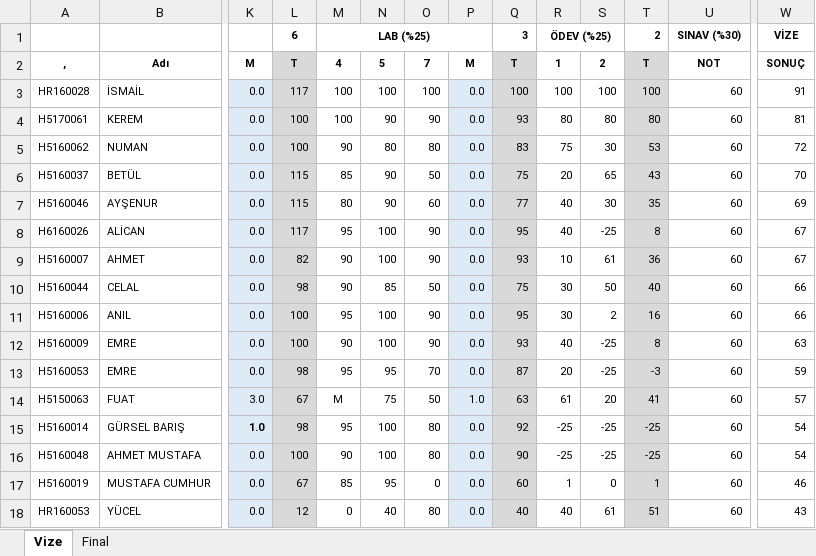
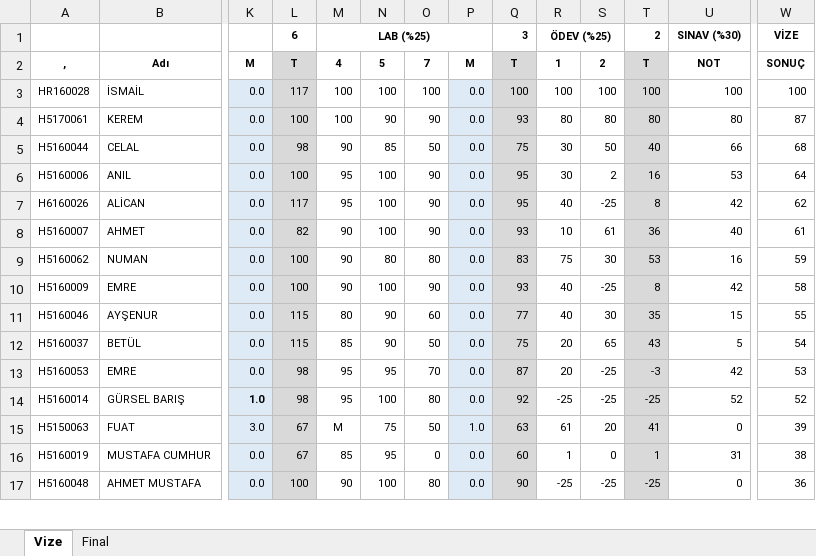
Before and after one commit to ozkansari/MyCourses, an Excel workbook: AdvancedJava/_docs/Notlar.xlsx, sheet Vize, drawn as a sheet; only a part is shown, gaps mark what is left out; values as stored, in another font and other column widths than the file's, no borders; conditional formats not drawn; removed rows and columns are numbered as before the commit, all else as after; rows hold the shown columns only; the diff covers the shown part only; the diff names each change by its address in the sheet, - before the commit and + after, or states it on an @@ line.

Commit message:
ileri java hafta 8, vize sonrasi

```diff
--- a/AdvancedJava/_docs/Notlar.xlsx (sheet Vize)
+++ b/AdvancedJava/_docs/Notlar.xlsx (sheet Vize)
-U3: 60
+U3: 100
-W3: 91
+W3: 100
-U4: 60
+U4: 80
-W4: 81
+W4: 87
-row 5: H5160062 | NUMAN | 0.0 | 100 | 90 | 80 | 80 | 0.0 | 83 | 75 | 30 | 53 | 60 | 72
-row 6: H5160037 | BETÜL | 0.0 | 115 | 85 | 90 | 50 | 0.0 | 75 | 20 | 65 | 43 | 60 | 70
-row 7: H5160046 | AYŞENUR | 0.0 | 115 | 80 | 90 | 60 | 0.0 | 77 | 40 | 30 | 35 | 60 | 69
-row 8: H6160026 | ALİCAN | 0.0 | 117 | 95 | 100 | 90 | 0.0 | 95 | 40 | -25 | 8 | 60 | 67
-row 9: H5160007 | AHMET | 0.0 | 82 | 90 | 100 | 90 | 0.0 | 93 | 10 | 61 | 36 | 60 | 67
-U5: 60
+U5: 66
-W5: 66
+W5: 68
-U6: 60
+U6: 53
-W6: 66
+W6: 64
+row 7: H6160026 | ALİCAN | 0.0 | 117 | 95 | 100 | 90 | 0.0 | 95 | 40 | -25 | 8 | 42 | 62
+row 8: H5160007 | AHMET | 0.0 | 82 | 90 | 100 | 90 | 0.0 | 93 | 10 | 61 | 36 | 40 | 61
+row 9: H5160062 | NUMAN | 0.0 | 100 | 90 | 80 | 80 | 0.0 | 83 | 75 | 30 | 53 | 16 | 59
-U10: 60
+U10: 42
-W10: 63
+W10: 58
+row 11: H5160046 | AYŞENUR | 0.0 | 115 | 80 | 90 | 60 | 0.0 | 77 | 40 | 30 | 35 | 15 | 55
+row 12: H5160037 | BETÜL | 0.0 | 115 | 85 | 90 | 50 | 0.0 | 75 | 20 | 65 | 43 | 5 | 54
-U13: 60
+U13: 42
-W13: 59
+W13: 53
-row 14: H5150063 | FUAT | 3.0 | 67 | M | 75 | 50 | 1.0 | 63 | 61 | 20 | 41 | 60 | 57
-U14: 60
+U14: 52
-W14: 54
+W14: 52
-row 16: H5160048 | AHMET MUSTAFA | 0.0 | 100 | 90 | 100 | 80 | 0.0 | 90 | -25 | -25 | -25 | 60 | 54
+row 15: H5150063 | FUAT | 3.0 | 67 | M | 75 | 50 | 1.0 | 63 | 61 | 20 | 41 | 0 | 39
-U16: 60
+U16: 31
-W16: 46
+W16: 38
-row 18: HR160053 | YÜCEL | 0.0 | 12 | 0 | 40 | 80 | 0.0 | 40 | 40 | 61 | 51 | 60 | 43
+row 17: H5160048 | AHMET MUSTAFA | 0.0 | 100 | 90 | 100 | 80 | 0.0 | 90 | -25 | -25 | -25 | 0 | 36
```
Also changed, not shown: 1 added row and 15 edited cells elsewhere in this sheet, sheet Final, formulas that keep their value, SoftwareDevEnvAndTools/_docs/Notlar.xlsx, 28 other files.
